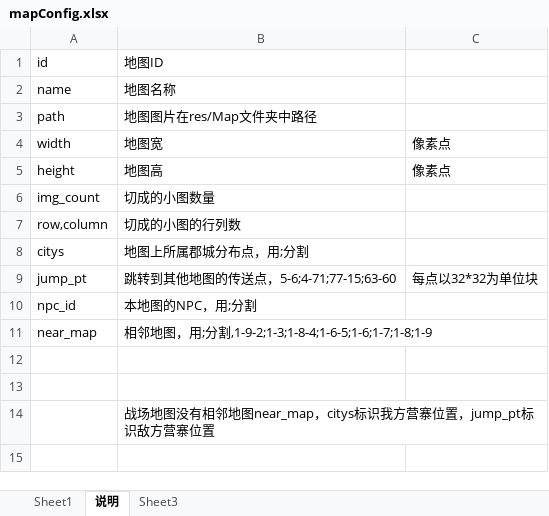
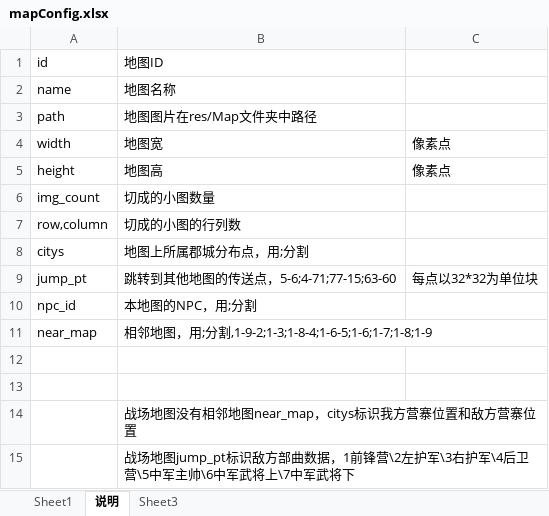
Before and after one commit to shilong1028/shilong1028.sanguo.io, an Excel workbook: tbl打包工具/excel/mapConfig.xlsx, sheet 说明, drawn as a sheet; values as stored, in another font and other column widths than the file's, no borders; the diff names each change by its address in the sheet, - before the commit and + after, or states it on an @@ line.

Commit message:
MapEnemyConfig

```diff
--- a/tbl打包工具/excel/mapConfig.xlsx (sheet 说明)
+++ b/tbl打包工具/excel/mapConfig.xlsx (sheet 说明)
-B14: 战场地图没有相邻地图near_map，citys标识我方营寨位置，jump_pt标识敌方营寨位置
+B14: 战场地图没有相邻地图near_map，citys标识我方营寨位置和敌方营寨位置
+row 15:  | 战场地图jump_pt标识敌方部曲数据，1前锋营\2左护军\3右护军\4后卫营\5中军主帅\6中军武将上\7中军武将下
```
Also changed, not shown: sheet Sheet1, 8 other files.
